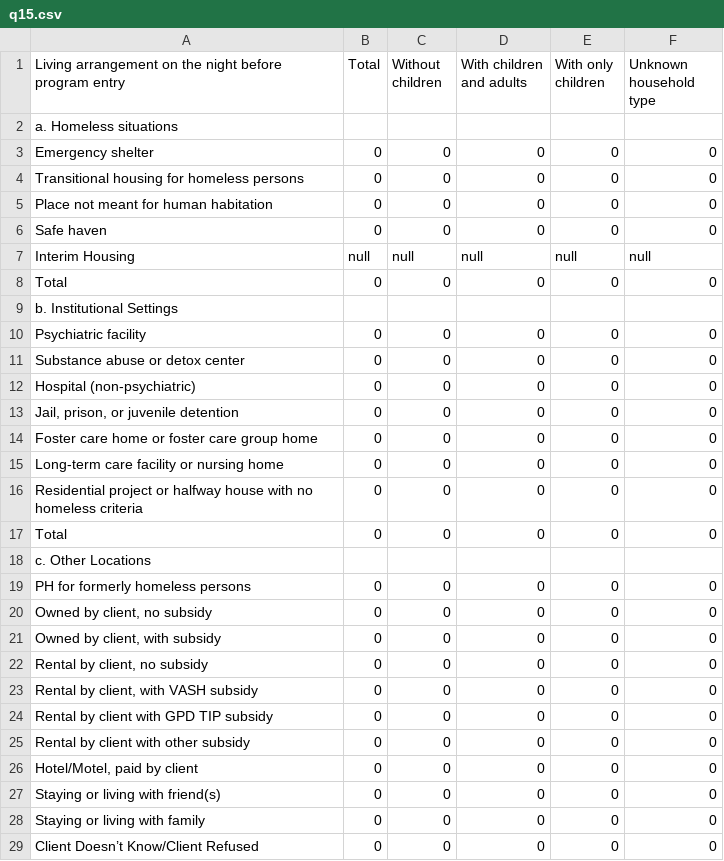
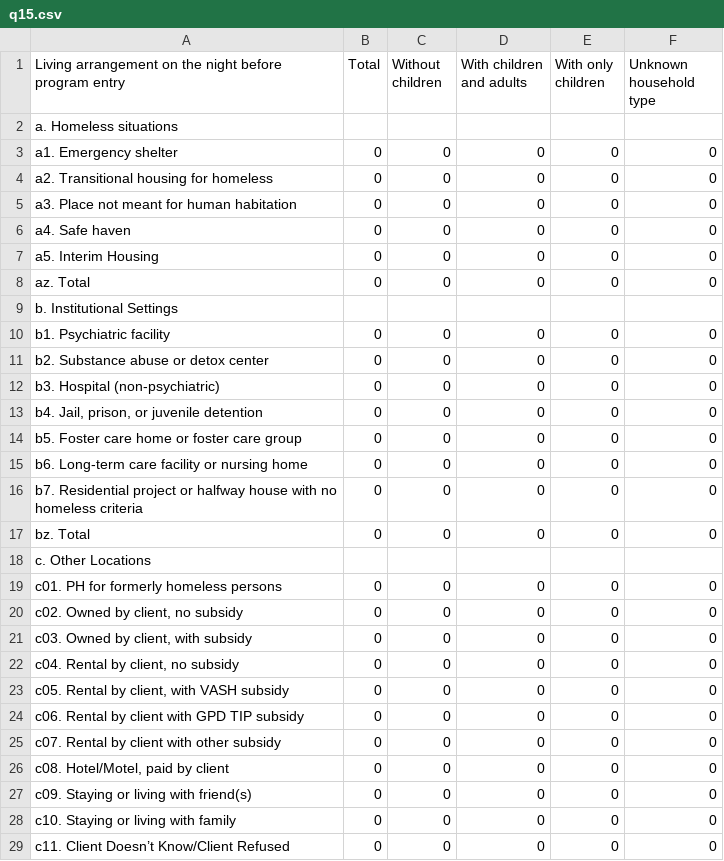
Before and after one commit to servinglynk/hslynk-open-source, a CSV file: hmis-hud-reports/q15.csv, drawn as a sheet; only a part is shown; the diff covers the shown part only.

Commit message:
Some more updates on the HUD reports

```diff
--- a/hmis-hud-reports/q15.csv
+++ b/hmis-hud-reports/q15.csv
@@ -2,29 +2,29 @@ Living arrangement on the night before program entry,Total,  Without children,
    a. Homeless situations,,,,,
-   Emergency shelter,0,0,0,0,0
-   Transitional housing for homeless persons,0,0,0,0,0
-   Place not meant for human habitation,0,0,0,0,0
-   Safe haven,0,0,0,0,0
-   Interim Housing,null,null,null,null,null
-   Total,0,0,0,0,0
+   a1. Emergency shelter,0,0,0,0,0
+   a2. Transitional housing for homeless ,0,0,0,0,0
+   a3. Place not meant for human habitation,0,0,0,0,0
+   a4. Safe haven,0,0,0,0,0
+   a5. Interim Housing,0,0,0,0,0
+   az. Total,0,0,0,0,0
   b. Institutional Settings,,,,,
-    Psychiatric facility,0,0,0,0,0
-   Substance abuse or detox center,0,0,0,0,0
-   Hospital (non-psychiatric),0,0,0,0,0
-"   Jail, prison, or juvenile detention",0,0,0,0,0
-    Foster care home or foster care group home,0,0,0,0,0
-   Long-term care facility or nursing home,0,0,0,0,0
-"   Residential project or halfway house with no
-homeless criteria",0,0,0,0,0
-   Total,0,0,0,0,0
+    b1. Psychiatric facility,0,0,0,0,0
+   b2. Substance abuse or detox center,0,0,0,0,0
+   b3. Hospital (non-psychiatric),0,0,0,0,0
+"   b4. Jail, prison, or juvenile detention",0,0,0,0,0
+    b5. Foster care home or foster care group ,0,0,0,0,0
+   b6. Long-term care facility or nursing home,0,0,0,0,0
+"   b7. Residential project or halfway house with no
+homeless criteria",0,0,0,0,0
+   bz. Total,0,0,0,0,0
   c. Other Locations,,,,,
-   PH for formerly homeless persons,0,0,0,0,0
-"   Owned by client, no subsidy",0,0,0,0,0
-"   Owned by client, with subsidy",0,0,0,0,0
-"   Rental by client, no subsidy",0,0,0,0,0
-"   Rental by client, with VASH subsidy",0,0,0,0,0
-   Rental by client with GPD TIP subsidy,0,0,0,0,0
-   Rental by client with other subsidy,0,0,0,0,0
-"   Hotel/Motel, paid by client",0,0,0,0,0
-   Staying or living with friend(s),0,0,0,0,0
-   Staying or living with family,0,0,0,0,0
-   Client Doesn’t Know/Client Refused,0,0,0,0,0
+   c01. PH for formerly homeless persons,0,0,0,0,0
+"   c02. Owned by client, no subsidy",0,0,0,0,0
+"   c03. Owned by client, with subsidy",0,0,0,0,0
+"   c04. Rental by client, no subsidy",0,0,0,0,0
+"   c05. Rental by client, with VASH subsidy",0,0,0,0,0
+   c06. Rental by client with GPD TIP subsidy,0,0,0,0,0
+   c07. Rental by client with other subsidy,0,0,0,0,0
+"   c08. Hotel/Motel, paid by client",0,0,0,0,0
+   c09. Staying or living with friend(s),0,0,0,0,0
+   c10. Staying or living with family,0,0,0,0,0
+   c11. Client Doesn’t Know/Client Refused,0,0,0,0,0
```
Also changed, not shown: 3 edited cells elsewhere in this file, hmis-hud-reports/Q4a.csv, hmis-hud-reports/Q7a.csv, 32 other files.
